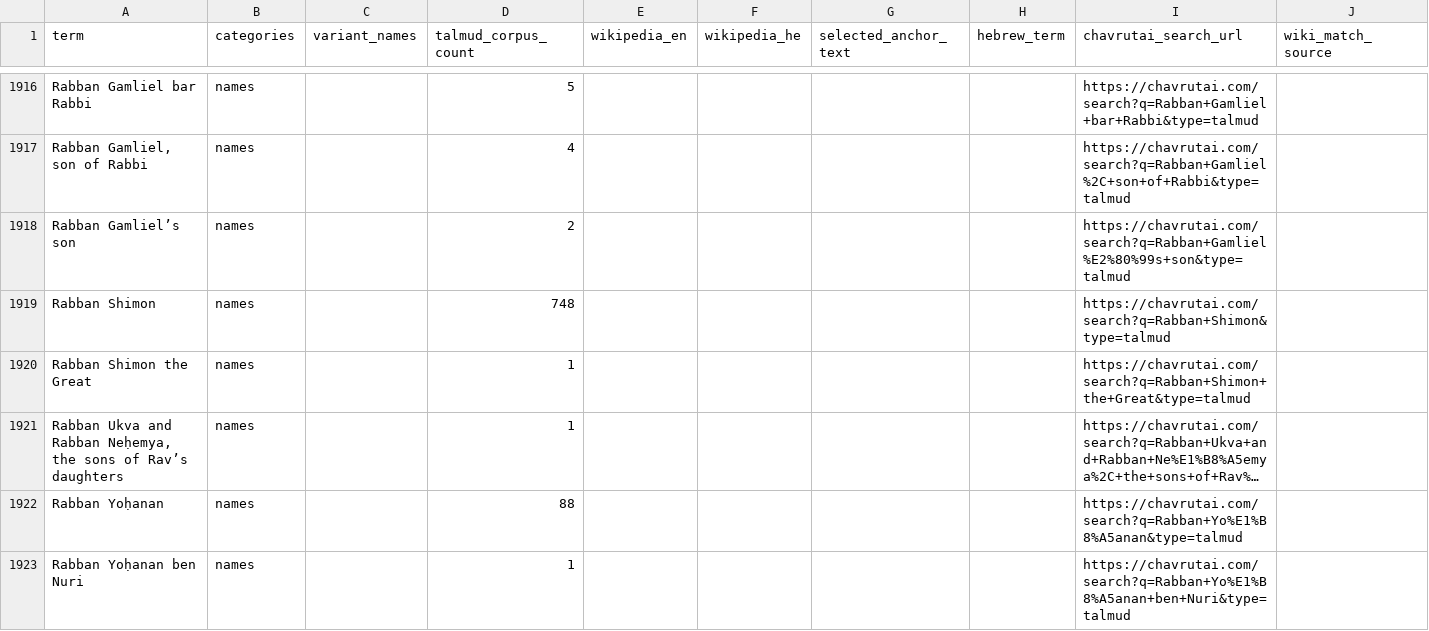
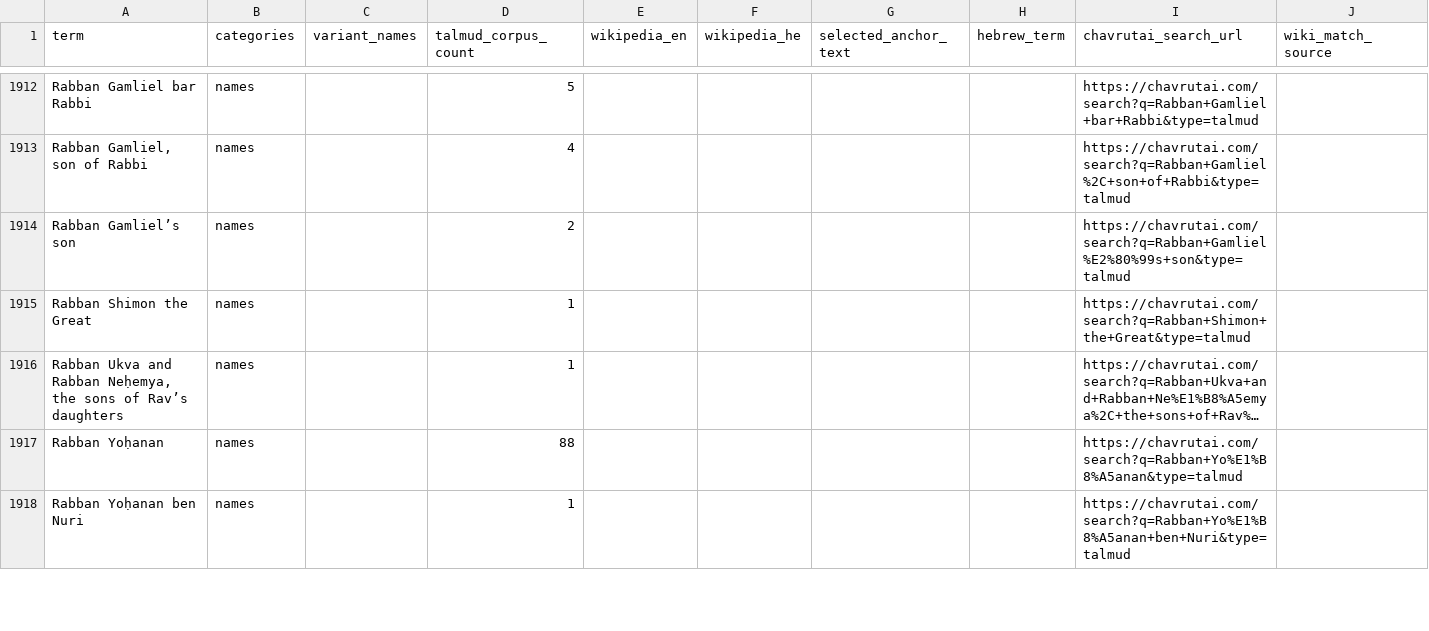
Before and after one commit to EzraBrand/talmud-nlp-indexer, a CSV file: docs/glossary/glossary_initial_v4.csv, drawn as a sheet; only a part is shown, gaps mark what is left out; long unchanged cells end in …; the diff covers the shown part only; the diff names each change by its address in the sheet, - before the commit and + after, or states it on an @@ line.

```diff
--- a/docs/glossary/glossary_initial_v4.csv
+++ b/docs/glossary/glossary_initial_v4.csv
-row 1919: Rabban Shimon | names |  | 748 |  |  |  |  | https://chavrutai.com/search?q=Rabban+Shimon&type=talmud
```
Also changed, not shown: 5 removed rows and 9 edited cells elsewhere in this file, 1 other file.
